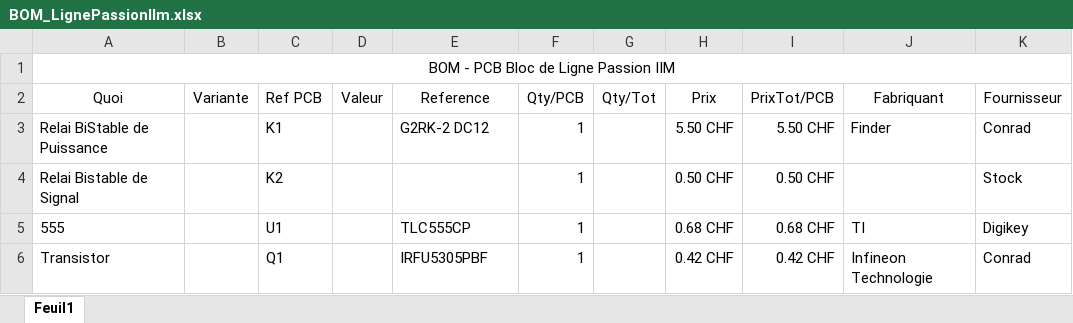
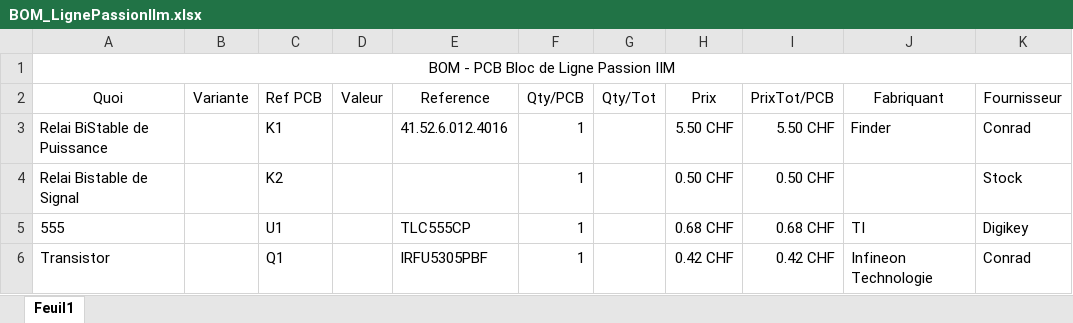
Before and after one commit to HackHype/AlimLigne_PassionIIm, an Excel workbook: BOM_LignePassionIIm.xlsx, sheet Feuil1, drawn as a sheet; only a part is shown; values as stored, in another font and other column widths than the file's, no borders; table styles not drawn; the diff names each change by its address in the sheet, - before the commit and + after, or states it on an @@ line.

Commit message:
minor BOM modif

```diff
--- a/BOM_LignePassionIIm.xlsx (sheet Feuil1)
+++ b/BOM_LignePassionIIm.xlsx (sheet Feuil1)
-E3 (Reference): G2RK-2 DC12
+E3 (Reference): 41.52.6.012.4016
```
